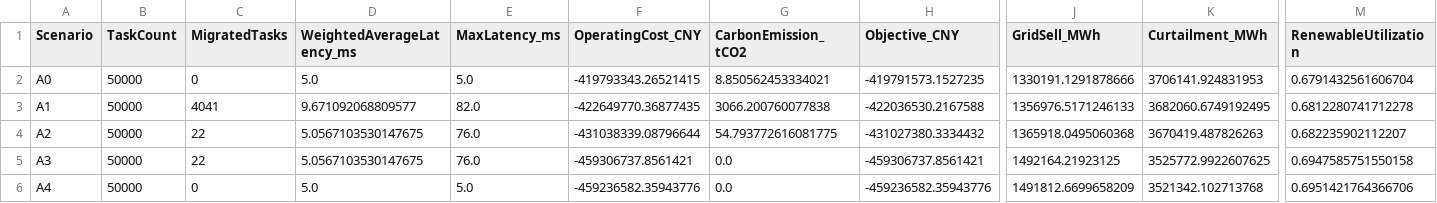
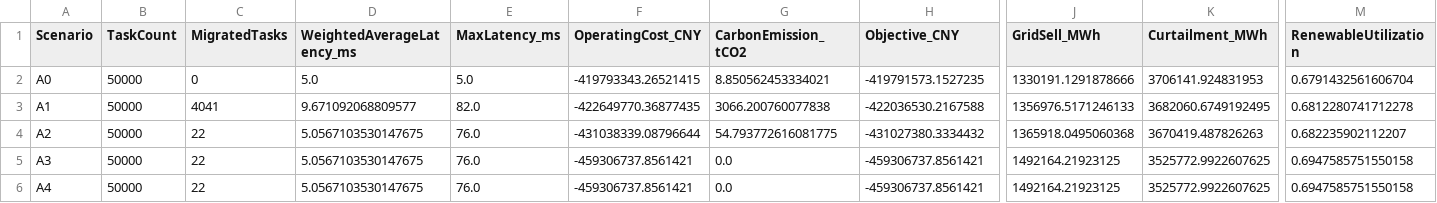
Before and after one commit to morozov130300/2026ModelingTraining, a CSV file: t4/output/reports/ablation_A0_A4.csv, drawn as a sheet; only a part is shown, gaps mark what is left out; the diff names each change by its address in the sheet, - before the commit and + after, or states it on an @@ line.

```diff
--- a/t4/output/reports/ablation_A0_A4.csv
+++ b/t4/output/reports/ablation_A0_A4.csv
-C6 (MigratedTasks): 0
+C6 (MigratedTasks): 22
-D6 (WeightedAverageLatency_ms): 5.0
+D6 (WeightedAverageLatency_ms): 5.0567103530147675
-E6 (MaxLatency_ms): 5.0
+E6 (MaxLatency_ms): 76.0
-F6 (OperatingCost_CNY): -459236582.35943776
+F6 (OperatingCost_CNY): -459306737.8561421
-H6 (Objective_CNY): -459236582.35943776
+H6 (Objective_CNY): -459306737.8561421
-J6 (GridSell_MWh): 1491812.6699658209
+J6 (GridSell_MWh): 1492164.21923125
-K6 (Curtailment_MWh): 3521342.102713768
+K6 (Curtailment_MWh): 3525772.9922607625
-M6 (RenewableUtilization): 0.6951421764366706
+M6 (RenewableUtilization): 0.6947585751550158
```
Also changed, not shown: t4/output/reports/scenario_sensitivity.csv, 12 other files.
